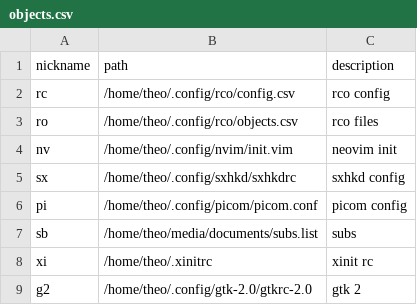
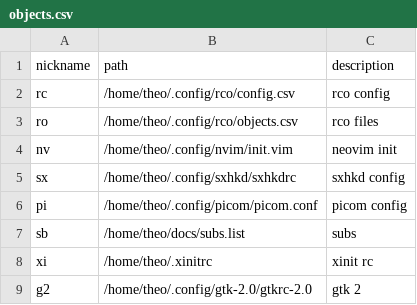
Before and after one commit to tteeoo/usr, a CSV file: home/.config/rco/objects.csv, drawn as a sheet; only a part is shown.

```diff
--- a/home/.config/rco/objects.csv
+++ b/home/.config/rco/objects.csv
@@ -6,3 +6,3 @@ sx,/home/theo/.config/sxhkd/sxhkdrc,sxhkd config
 pi,/home/theo/.config/picom/picom.conf,picom config
-sb,/home/theo/media/documents/subs.list,subs
+sb,/home/theo/docs/subs.list,subs
 xi,/home/theo/.xinitrc,xinit rc
```
Also changed, not shown: 6 other files.
